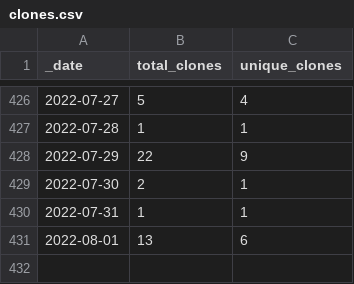
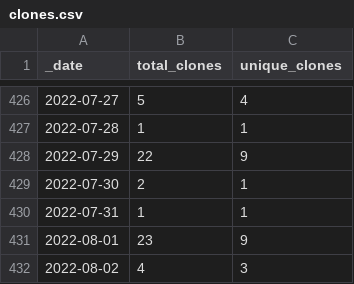
Before and after one commit to microsoft/PartnerResources, a CSV file: traffic/clones.csv, drawn as a sheet; only a part is shown, gaps mark what is left out.

Commit message:
GitHub traffic

```diff
--- a/traffic/clones.csv
+++ b/traffic/clones.csv
@@ -430,2 +430,3 @@ _date,total_clones,unique_clones
 2022-07-31,1,1
-2022-08-01,13,6
+2022-08-01,23,9
+2022-08-02,4,3
```
Also changed, not shown: traffic/views.csv, 1 other file.
